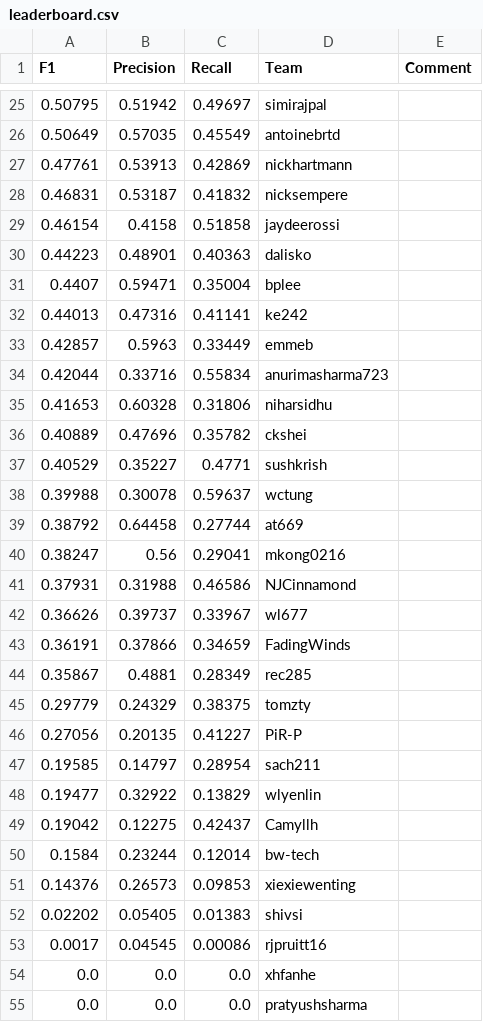
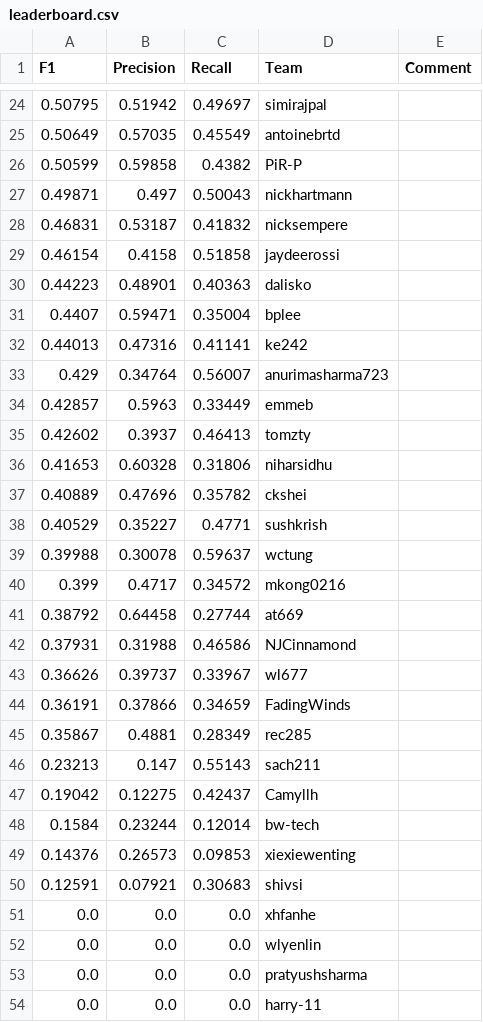
Before and after one commit to ks20/leaderboards, a CSV file: final/leaderboard.csv, drawn as a sheet; only a part is shown, gaps mark what is left out; the shorter side is filled out with more unchanged rows; removed rows and columns are numbered as before the commit, all else as after; the diff covers the shown part only; the diff names each change by its address in the sheet, - before the commit and + after, or states it on an @@ line.

Commit message:
Leaderboard Update

```diff
--- a/final/leaderboard.csv
+++ b/final/leaderboard.csv
-row 27: 0.47761 | 0.53913 | 0.42869 | nickhartmann
+row 26: 0.50599 | 0.59858 | 0.4382 | PiR-P
+row 27: 0.49871 | 0.497 | 0.50043 | nickhartmann
+row 33: 0.429 | 0.34764 | 0.56007 | anurimasharma723
-row 34: 0.42044 | 0.33716 | 0.55834 | anurimasharma723
+row 35: 0.42602 | 0.3937 | 0.46413 | tomzty
+row 40: 0.399 | 0.4717 | 0.34572 | mkong0216
-row 40: 0.38247 | 0.56 | 0.29041 | mkong0216
-row 45: 0.29779 | 0.24329 | 0.38375 | tomzty
-row 46: 0.27056 | 0.20135 | 0.41227 | PiR-P
-row 47: 0.19585 | 0.14797 | 0.28954 | sach211
-row 48: 0.19477 | 0.32922 | 0.13829 | wlyenlin
+row 46: 0.23213 | 0.147 | 0.55143 | sach211
-row 52: 0.02202 | 0.05405 | 0.01383 | shivsi
-row 53: 0.0017 | 0.04545 | 0.00086 | rjpruitt16
+row 50: 0.12591 | 0.07921 | 0.30683 | shivsi
+row 52: 0.0 | 0.0 | 0.0 | wlyenlin
```
Also changed, not shown: 4 added rows and 3 removed rows elsewhere in this file.
